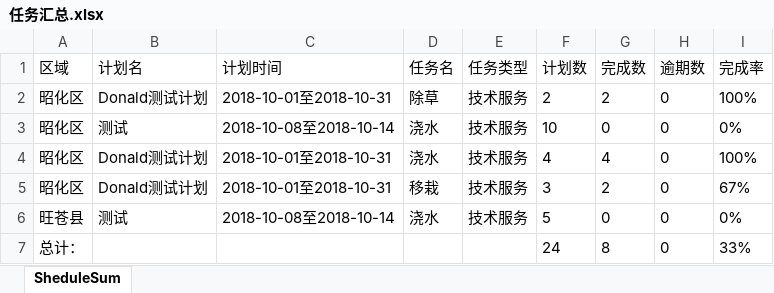
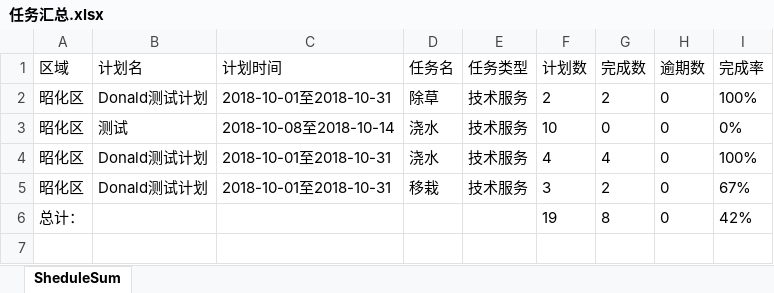
Before and after one commit to DonaldTdz/GYISMS, an Excel workbook: aspnet-core/src/GYISMS.Web.Host/wwwroot/files/downloadtemp/任务汇总.xlsx, sheet SheduleSum, drawn as a sheet; values as stored, in another font and other column widths than the file's, no borders; removed rows and columns are numbered as before the commit, all else as after; the diff names each change by its address in the sheet, - before the commit and + after, or states it on an @@ line.

```diff
--- a/aspnet-core/src/GYISMS.Web.Host/wwwroot/files/downloadtemp/任务汇总.xlsx (sheet SheduleSum)
+++ b/aspnet-core/src/GYISMS.Web.Host/wwwroot/files/downloadtemp/任务汇总.xlsx (sheet SheduleSum)
-row 6: 旺苍县 | 测试 | 2018-10-08至2018-10-14 | 浇水 | 技术服务 | 5 | 0 | 0 | 0%
-F6 (计划数): 24
+F6 (计划数): 19
-I6 (完成率): 33%
+I6 (完成率): 42%
```
Also changed, not shown: aspnet-core/src/GYISMS.Web.Host/wwwroot/files/downloadtemp/任务明细.xlsx, 2 other files.
